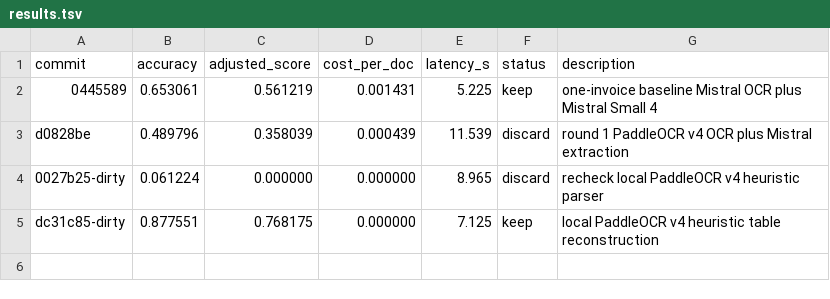
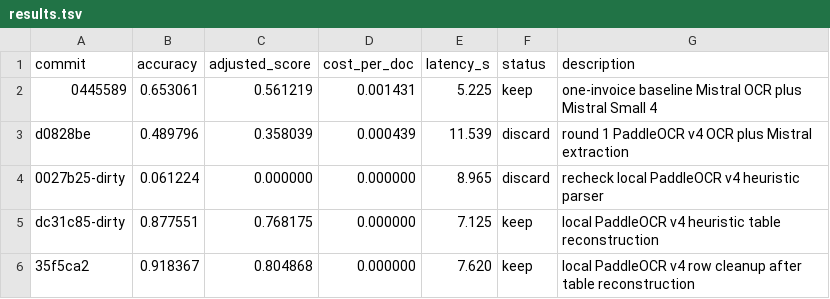
Before and after one commit to Yatkins/autoresearch-mlx, a TSV file: results.tsv, drawn as a sheet.

Commit message:
record paddleocr cleanup win

```diff
--- a/results.tsv
+++ b/results.tsv
@@ -5 +5,2 @@ d0828be	0.489796	0.358039	0.000439	11.539	discard	round 1 PaddleOCR v4 OCR plus
 dc31c85-dirty	0.877551	0.768175	0.000000	7.125	keep	local PaddleOCR v4 heuristic table reconstruction
+35f5ca2	0.918367	0.804868	0.000000	7.620	keep	local PaddleOCR v4 row cleanup after table reconstruction
```
